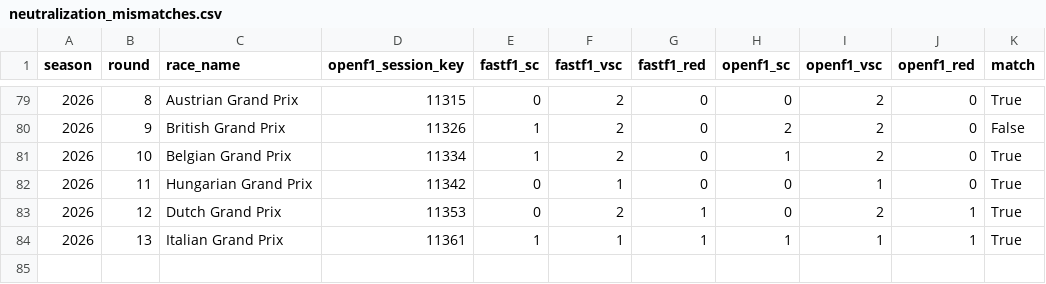
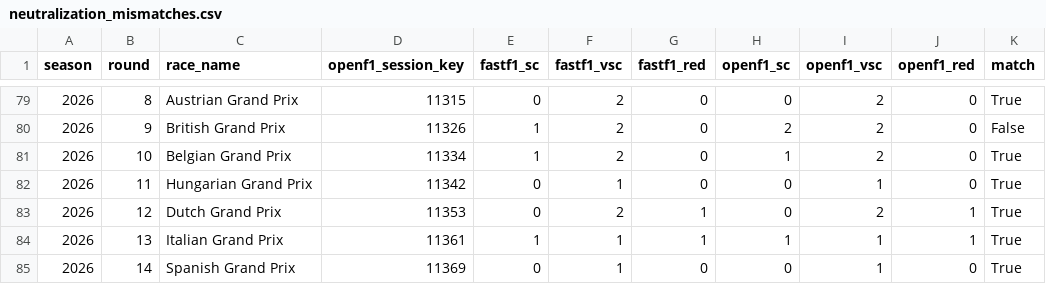
Before and after one commit to sirjacket42/DTSC-3601, a CSV file: Homework_4/data/neutralization_mismatches.csv, drawn as a sheet; only a part is shown, gaps mark what is left out.

```diff
--- a/Homework_4/data/neutralization_mismatches.csv
+++ b/Homework_4/data/neutralization_mismatches.csv
@@ -84 +84,2 @@ season,round,race_name,openf1_session_key,fastf1_sc,fastf1_vsc,fastf1_red,openf1
 2026,13,Italian Grand Prix,11361,1,1,1,1,1,1,True
+2026,14,Spanish Grand Prix,11369,0,1,0,0,1,0,True
```
Also changed, not shown: Homework_4/data/races.csv, Homework_4/data/status_counts.csv, 5 other files.
